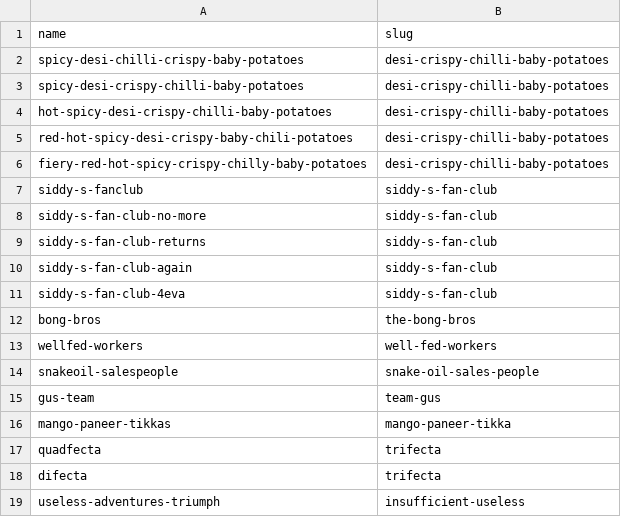
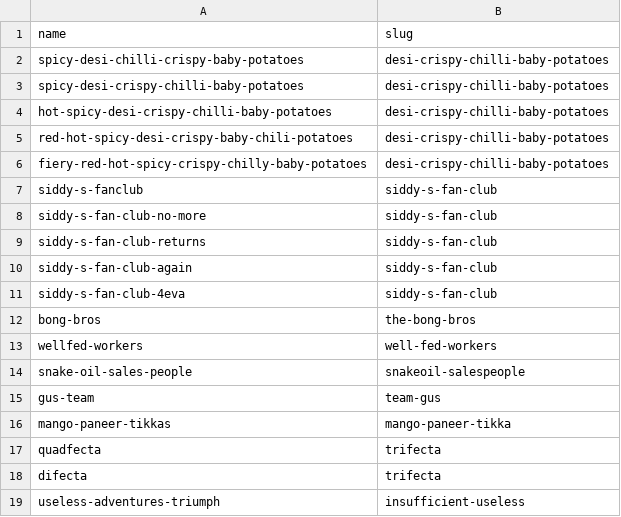
Before and after one commit to PuzzledPintBLR/blr.puzzledpint.com, a CSV file: _data/aliases.csv, drawn as a sheet.

Commit message:
snakeoil is one word

```diff
--- a/_data/aliases.csv
+++ b/_data/aliases.csv
@@ -13,3 +13,3 @@ bong-bros,the-bong-bros
 wellfed-workers,well-fed-workers
-snakeoil-salespeople,snake-oil-sales-people
+snake-oil-sales-people,snakeoil-salespeople
 gus-team,team-gus
```
